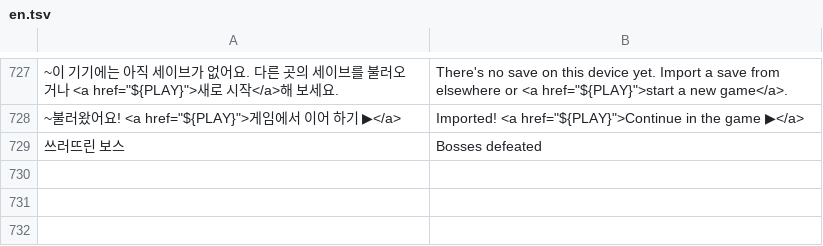
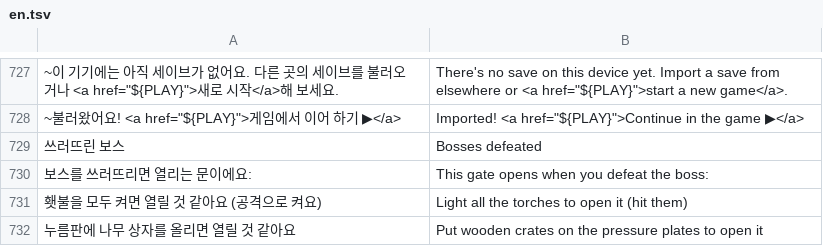
Before and after one commit to dog2789/sword-relic, a TSV file: src/i18n/en.tsv, drawn as a sheet; only a part is shown, gaps mark what is left out; the diff names each change by its address in the sheet, - before the commit and + after, or states it on an @@ line.

```diff
--- a/src/i18n/en.tsv
+++ b/src/i18n/en.tsv
+row 730: 보스를 쓰러뜨리면 열리는 문이에요: | This gate opens when you defeat the boss:
+row 731: 횃불을 모두 켜면 열릴 것 같아요 (공격으로 켜요) | Light all the torches to open it (hit them)
+row 732: 누름판에 나무 상자를 올리면 열릴 것 같아요 | Put wooden crates on the pressure plates to open it
```
Also changed, not shown: 1 other file.
